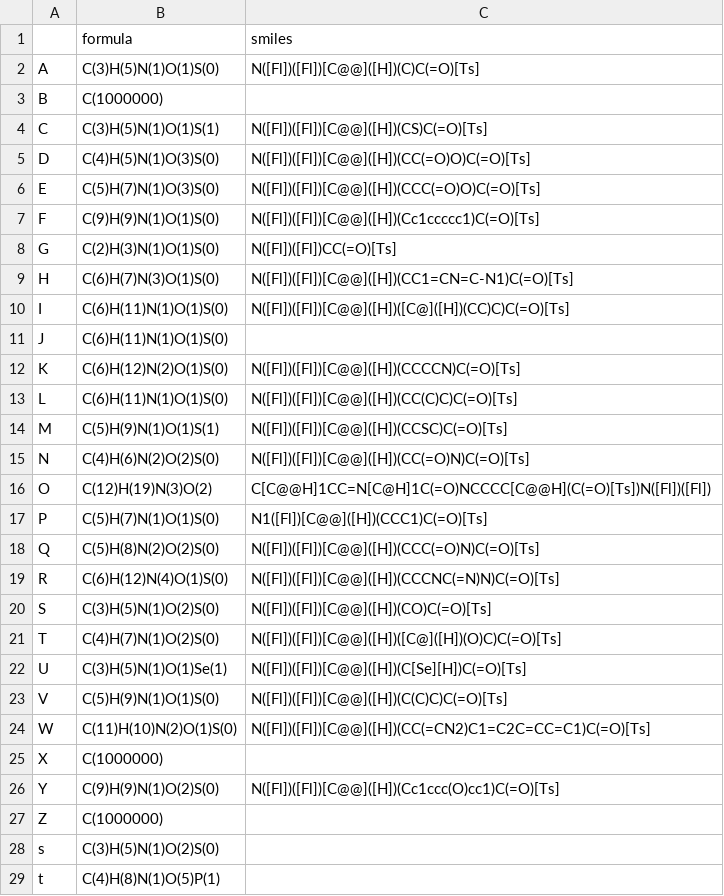
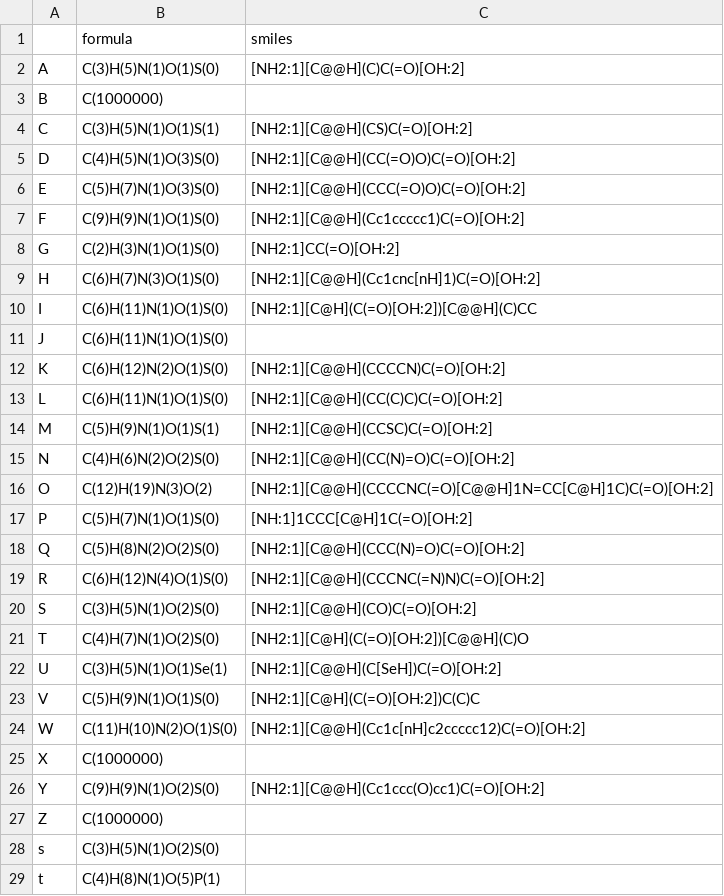
Before and after one commit to MannLabs/alphabase, a TSV file: alphabase/constants/const_files/amino_acid.tsv, drawn as a sheet; only a part is shown.

```diff
--- a/alphabase/constants/const_files/amino_acid.tsv
+++ b/alphabase/constants/const_files/amino_acid.tsv
@@ -1,27 +1,27 @@
 	formula	smiles
-A	C(3)H(5)N(1)O(1)S(0)	N([Fl])([Fl])[C@@]([H])(C)C(=O)[Ts]
+A	C(3)H(5)N(1)O(1)S(0)	[NH2:1][C@@H](C)C(=O)[OH:2]
 B	C(1000000)
-C	C(3)H(5)N(1)O(1)S(1)	N([Fl])([Fl])[C@@]([H])(CS)C(=O)[Ts]
-D	C(4)H(5)N(1)O(3)S(0)	N([Fl])([Fl])[C@@]([H])(CC(=O)O)C(=O)[Ts]
-E	C(5)H(7)N(1)O(3)S(0)	N([Fl])([Fl])[C@@]([H])(CCC(=O)O)C(=O)[Ts]
-F	C(9)H(9)N(1)O(1)S(0)	N([Fl])([Fl])[C@@]([H])(Cc1ccccc1)C(=O)[Ts]
-G	C(2)H(3)N(1)O(1)S(0)	N([Fl])([Fl])CC(=O)[Ts]
-H	C(6)H(7)N(3)O(1)S(0)	N([Fl])([Fl])[C@@]([H])(CC1=CN=C-N1)C(=O)[Ts]
-I	C(6)H(11)N(1)O(1)S(0)	N([Fl])([Fl])[C@@]([H])([C@]([H])(CC)C)C(=O)[Ts]
+C	C(3)H(5)N(1)O(1)S(1)	[NH2:1][C@@H](CS)C(=O)[OH:2]
+D	C(4)H(5)N(1)O(3)S(0)	[NH2:1][C@@H](CC(=O)O)C(=O)[OH:2]
+E	C(5)H(7)N(1)O(3)S(0)	[NH2:1][C@@H](CCC(=O)O)C(=O)[OH:2]
+F	C(9)H(9)N(1)O(1)S(0)	[NH2:1][C@@H](Cc1ccccc1)C(=O)[OH:2]
+G	C(2)H(3)N(1)O(1)S(0)	[NH2:1]CC(=O)[OH:2]
+H	C(6)H(7)N(3)O(1)S(0)	[NH2:1][C@@H](Cc1cnc[nH]1)C(=O)[OH:2]
+I	C(6)H(11)N(1)O(1)S(0)	[NH2:1][C@H](C(=O)[OH:2])[C@@H](C)CC
 J	C(6)H(11)N(1)O(1)S(0)
-K	C(6)H(12)N(2)O(1)S(0)	N([Fl])([Fl])[C@@]([H])(CCCCN)C(=O)[Ts]
-L	C(6)H(11)N(1)O(1)S(0)	N([Fl])([Fl])[C@@]([H])(CC(C)C)C(=O)[Ts]
-M	C(5)H(9)N(1)O(1)S(1)	N([Fl])([Fl])[C@@]([H])(CCSC)C(=O)[Ts]
-N	C(4)H(6)N(2)O(2)S(0)	N([Fl])([Fl])[C@@]([H])(CC(=O)N)C(=O)[Ts]
-O	C(12)H(19)N(3)O(2)	C[C@@H]1CC=N[C@H]1C(=O)NCCCC[C@@H](C(=O)[Ts])N([Fl])([Fl])
-P	C(5)H(7)N(1)O(1)S(0)	N1([Fl])[C@@]([H])(CCC1)C(=O)[Ts]
-Q	C(5)H(8)N(2)O(2)S(0)	N([Fl])([Fl])[C@@]([H])(CCC(=O)N)C(=O)[Ts]
-R	C(6)H(12)N(4)O(1)S(0)	N([Fl])([Fl])[C@@]([H])(CCCNC(=N)N)C(=O)[Ts]
-S	C(3)H(5)N(1)O(2)S(0)	N([Fl])([Fl])[C@@]([H])(CO)C(=O)[Ts]
-T	C(4)H(7)N(1)O(2)S(0)	N([Fl])([Fl])[C@@]([H])([C@]([H])(O)C)C(=O)[Ts]
-U	C(3)H(5)N(1)O(1)Se(1)	N([Fl])([Fl])[C@@]([H])(C[Se][H])C(=O)[Ts]
-V	C(5)H(9)N(1)O(1)S(0)	N([Fl])([Fl])[C@@]([H])(C(C)C)C(=O)[Ts]
-W	C(11)H(10)N(2)O(1)S(0)	N([Fl])([Fl])[C@@]([H])(CC(=CN2)C1=C2C=CC=C1)C(=O)[Ts]
+K	C(6)H(12)N(2)O(1)S(0)	[NH2:1][C@@H](CCCCN)C(=O)[OH:2]
+L	C(6)H(11)N(1)O(1)S(0)	[NH2:1][C@@H](CC(C)C)C(=O)[OH:2]
+M	C(5)H(9)N(1)O(1)S(1)	[NH2:1][C@@H](CCSC)C(=O)[OH:2]
+N	C(4)H(6)N(2)O(2)S(0)	[NH2:1][C@@H](CC(N)=O)C(=O)[OH:2]
+O	C(12)H(19)N(3)O(2)	[NH2:1][C@@H](CCCCNC(=O)[C@@H]1N=CC[C@H]1C)C(=O)[OH:2]
+P	C(5)H(7)N(1)O(1)S(0)	[NH:1]1CCC[C@H]1C(=O)[OH:2]
+Q	C(5)H(8)N(2)O(2)S(0)	[NH2:1][C@@H](CCC(N)=O)C(=O)[OH:2]
+R	C(6)H(12)N(4)O(1)S(0)	[NH2:1][C@@H](CCCNC(=N)N)C(=O)[OH:2]
+S	C(3)H(5)N(1)O(2)S(0)	[NH2:1][C@@H](CO)C(=O)[OH:2]
+T	C(4)H(7)N(1)O(2)S(0)	[NH2:1][C@H](C(=O)[OH:2])[C@@H](C)O
+U	C(3)H(5)N(1)O(1)Se(1)	[NH2:1][C@@H](C[SeH])C(=O)[OH:2]
+V	C(5)H(9)N(1)O(1)S(0)	[NH2:1][C@H](C(=O)[OH:2])C(C)C
+W	C(11)H(10)N(2)O(1)S(0)	[NH2:1][C@@H](Cc1c[nH]c2ccccc12)C(=O)[OH:2]
 X	C(1000000)
-Y	C(9)H(9)N(1)O(2)S(0)	N([Fl])([Fl])[C@@]([H])(Cc1ccc(O)cc1)C(=O)[Ts]
+Y	C(9)H(9)N(1)O(2)S(0)	[NH2:1][C@@H](Cc1ccc(O)cc1)C(=O)[OH:2]
 Z	C(1000000)
```
Also changed, not shown: alphabase/constants/const_files/modification.tsv.
